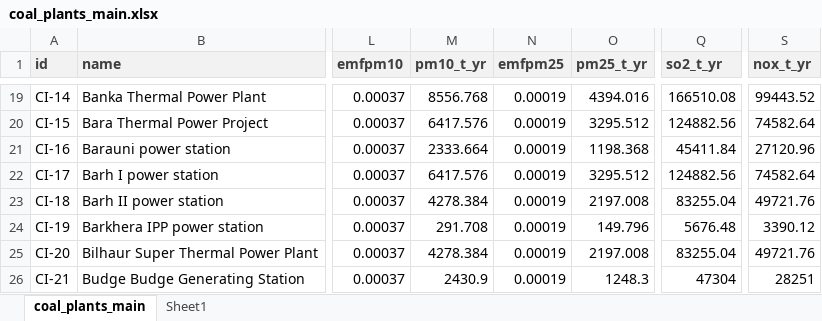
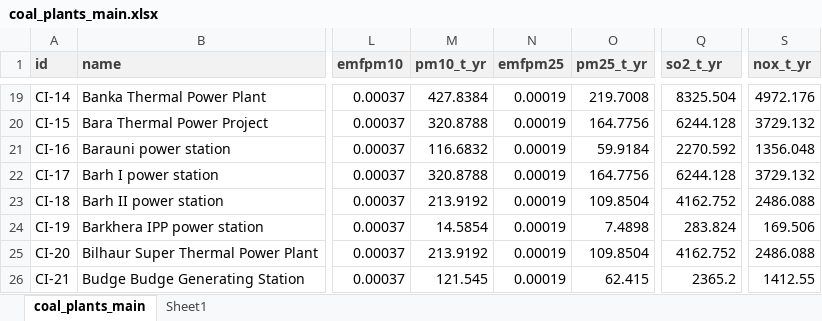
Before and after one commit to APAD2024/APAD-Asset-Data, an Excel workbook: Asset Data/IGP/Asset_Data_IGP/Coal Plants/coal_plants_main.xlsx, sheet coal_plants_main, drawn as a sheet; only a part is shown, gaps mark what is left out; values as stored, in another font and other column widths than the file's, no borders; the diff covers the shown part only; the diff names each change by its address in the sheet, - before the commit and + after, or states it on an @@ line.

```diff
--- a/Asset Data/IGP/Asset_Data_IGP/Coal Plants/coal_plants_main.xlsx (sheet coal_plants_main)
+++ b/Asset Data/IGP/Asset_Data_IGP/Coal Plants/coal_plants_main.xlsx (sheet coal_plants_main)
-M19 (pm10_t_yr): 8556.768
+M19 (pm10_t_yr): 427.8384
-O19 (pm25_t_yr): 4394.016
+O19 (pm25_t_yr): 219.7008
-Q19 (so2_t_yr): 166510.08
+Q19 (so2_t_yr): 8325.504
-S19 (nox_t_yr): 99443.52
+S19 (nox_t_yr): 4972.176
-M20 (pm10_t_yr): 6417.576
+M20 (pm10_t_yr): 320.8788
-O20 (pm25_t_yr): 3295.512
+O20 (pm25_t_yr): 164.7756
-Q20 (so2_t_yr): 124882.56
+Q20 (so2_t_yr): 6244.128
-S20 (nox_t_yr): 74582.64
+S20 (nox_t_yr): 3729.132
-M21 (pm10_t_yr): 2333.664
+M21 (pm10_t_yr): 116.6832
-O21 (pm25_t_yr): 1198.368
+O21 (pm25_t_yr): 59.9184
-Q21 (so2_t_yr): 45411.84
+Q21 (so2_t_yr): 2270.592
-S21 (nox_t_yr): 27120.96
+S21 (nox_t_yr): 1356.048
-M22 (pm10_t_yr): 6417.576
+M22 (pm10_t_yr): 320.8788
-O22 (pm25_t_yr): 3295.512
+O22 (pm25_t_yr): 164.7756
-Q22 (so2_t_yr): 124882.56
+Q22 (so2_t_yr): 6244.128
-S22 (nox_t_yr): 74582.64
+S22 (nox_t_yr): 3729.132
-M23 (pm10_t_yr): 4278.384
+M23 (pm10_t_yr): 213.9192
-O23 (pm25_t_yr): 2197.008
+O23 (pm25_t_yr): 109.8504
-Q23 (so2_t_yr): 83255.04
+Q23 (so2_t_yr): 4162.752
-S23 (nox_t_yr): 49721.76
+S23 (nox_t_yr): 2486.088
-M24 (pm10_t_yr): 291.708
+M24 (pm10_t_yr): 14.5854
-O24 (pm25_t_yr): 149.796
+O24 (pm25_t_yr): 7.4898
-Q24 (so2_t_yr): 5676.48
+Q24 (so2_t_yr): 283.824
-S24 (nox_t_yr): 3390.12
+S24 (nox_t_yr): 169.506
-M25 (pm10_t_yr): 4278.384
+M25 (pm10_t_yr): 213.9192
-O25 (pm25_t_yr): 2197.008
+O25 (pm25_t_yr): 109.8504
-Q25 (so2_t_yr): 83255.04
+Q25 (so2_t_yr): 4162.752
-S25 (nox_t_yr): 49721.76
+S25 (nox_t_yr): 2486.088
-M26 (pm10_t_yr): 2430.9
+M26 (pm10_t_yr): 121.545
-O26 (pm25_t_yr): 1248.3
+O26 (pm25_t_yr): 62.415
-Q26 (so2_t_yr): 47304
+Q26 (so2_t_yr): 2365.2
-S26 (nox_t_yr): 28251
+S26 (nox_t_yr): 1412.55
```
Also changed, not shown: 396 edited cells elsewhere in this sheet, formulas that keep their value, 19 other files.
